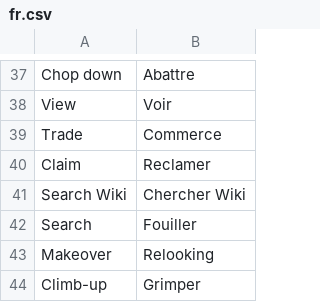
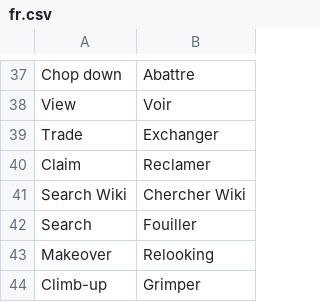
Before and after one commit to CFSinger/French-Translation, a CSV file: src/main/resources/fr.csv, drawn as a sheet; only a part is shown, gaps mark what is left out.

```diff
--- a/src/main/resources/fr.csv
+++ b/src/main/resources/fr.csv
@@ -38,3 +38,3 @@ Chop down,Abattre
 View,Voir
-Trade,Commerce
+Trade,Exchanger
 Claim,Reclamer
```
Also changed, not shown: 1 other file.
